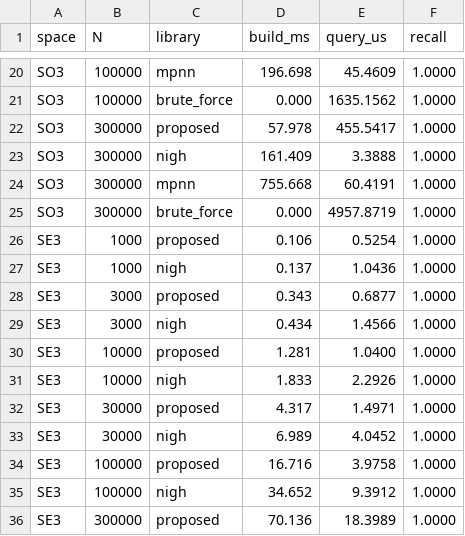
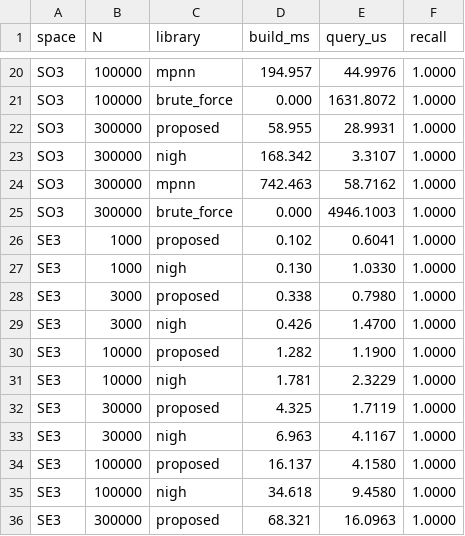
Before and after one commit to MRPT/nanoflann-benchmark, a CSV file: manifoldLibTests/results/manifold_libs.csv, drawn as a sheet; only a part is shown, gaps mark what is left out; the diff covers the shown part only; the diff names each change by its address in the sheet, - before the commit and + after, or states it on an @@ line.

```diff
--- a/manifoldLibTests/results/manifold_libs.csv
+++ b/manifoldLibTests/results/manifold_libs.csv
-D20 (build_ms): 196.698
+D20 (build_ms): 194.957
-E20 (query_us): 45.4609
+E20 (query_us): 44.9976
-E21 (query_us): 1635.1562
+E21 (query_us): 1631.8072
-D22 (build_ms): 57.978
+D22 (build_ms): 58.955
-E22 (query_us): 455.5417
+E22 (query_us): 28.9931
-D23 (build_ms): 161.409
+D23 (build_ms): 168.342
-E23 (query_us): 3.3888
+E23 (query_us): 3.3107
-D24 (build_ms): 755.668
+D24 (build_ms): 742.463
-E24 (query_us): 60.4191
+E24 (query_us): 58.7162
-E25 (query_us): 4957.8719
+E25 (query_us): 4946.1003
-D26 (build_ms): 0.106
+D26 (build_ms): 0.102
-E26 (query_us): 0.5254
+E26 (query_us): 0.6041
-D27 (build_ms): 0.137
+D27 (build_ms): 0.130
-E27 (query_us): 1.0436
+E27 (query_us): 1.0330
-D28 (build_ms): 0.343
+D28 (build_ms): 0.338
-E28 (query_us): 0.6877
+E28 (query_us): 0.7980
-D29 (build_ms): 0.434
+D29 (build_ms): 0.426
-E29 (query_us): 1.4566
+E29 (query_us): 1.4700
-D30 (build_ms): 1.281
+D30 (build_ms): 1.282
-E30 (query_us): 1.0400
+E30 (query_us): 1.1900
-D31 (build_ms): 1.833
+D31 (build_ms): 1.781
-E31 (query_us): 2.2926
+E31 (query_us): 2.3229
-D32 (build_ms): 4.317
+D32 (build_ms): 4.325
-E32 (query_us): 1.4971
+E32 (query_us): 1.7119
-D33 (build_ms): 6.989
+D33 (build_ms): 6.963
-E33 (query_us): 4.0452
+E33 (query_us): 4.1167
-D34 (build_ms): 16.716
+D34 (build_ms): 16.137
-E34 (query_us): 3.9758
+E34 (query_us): 4.1580
-D35 (build_ms): 34.652
+D35 (build_ms): 34.618
-E35 (query_us): 9.3912
+E35 (query_us): 9.4580
-D36 (build_ms): 70.136
+D36 (build_ms): 68.321
-E36 (query_us): 18.3989
+E36 (query_us): 16.0963
```
Also changed, not shown: 33 edited cells elsewhere in this file, 9 other files.
